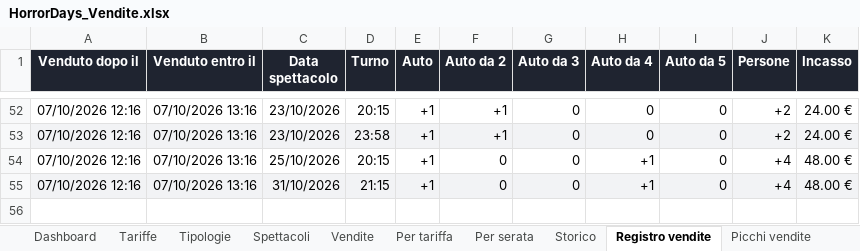
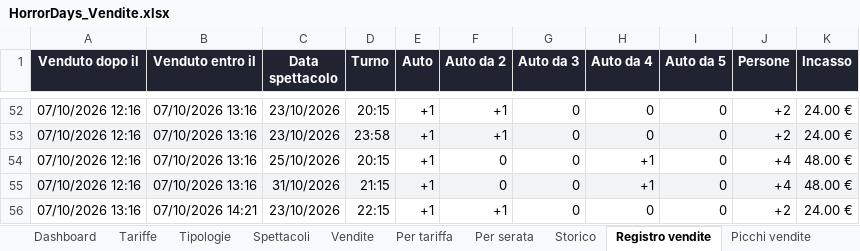
Before and after one commit to boostcreativeai-prog/HorrorDays, an Excel workbook: data/HorrorDays_Vendite.xlsx, sheet Registro vendite, drawn as a sheet; only a part is shown, gaps mark what is left out; values as stored, in another font and other column widths than the file's, no borders; the diff names each change by its address in the sheet, - before the commit and + after, or states it on an @@ line.

Commit message:
Report vendite 07/10/2026 14:21

```diff
--- a/data/HorrorDays_Vendite.xlsx (sheet Registro vendite)
+++ b/data/HorrorDays_Vendite.xlsx (sheet Registro vendite)
+row 56: 07/10/2026 13:16 | 07/10/2026 14:21 | 23/10/2026 | 22:15 | +1 | +1 | 0 | 0 | 0 | +2 | 24.00 €
```
Also changed, not shown: sheet Picchi vendite, sheet Storico, sheet Vendite, sheet Dashboard, charts or pictures, site/HorrorDays_Vendite.xlsx, 4 other files.
